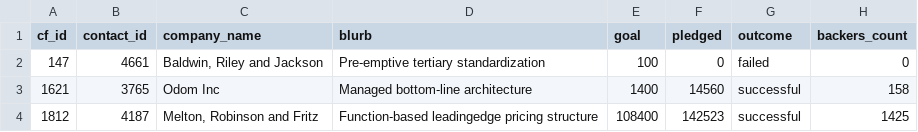
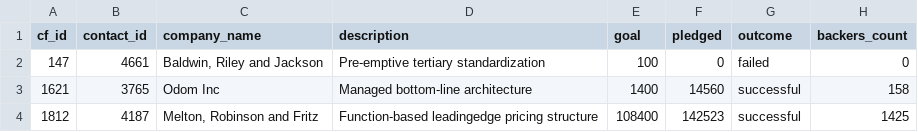
Before and after one commit to HorvathAngelo/Module-6-challenge, a CSV file: weather api challenge/campaign.csv, drawn as a sheet; only a part is shown; the diff names each change by its address in the sheet, - before the commit and + after, or states it on an @@ line.

Commit message:
Add files via upload

```diff
--- a/weather api challenge/campaign.csv
+++ b/weather api challenge/campaign.csv
-D1: blurb
+D1: description
```
